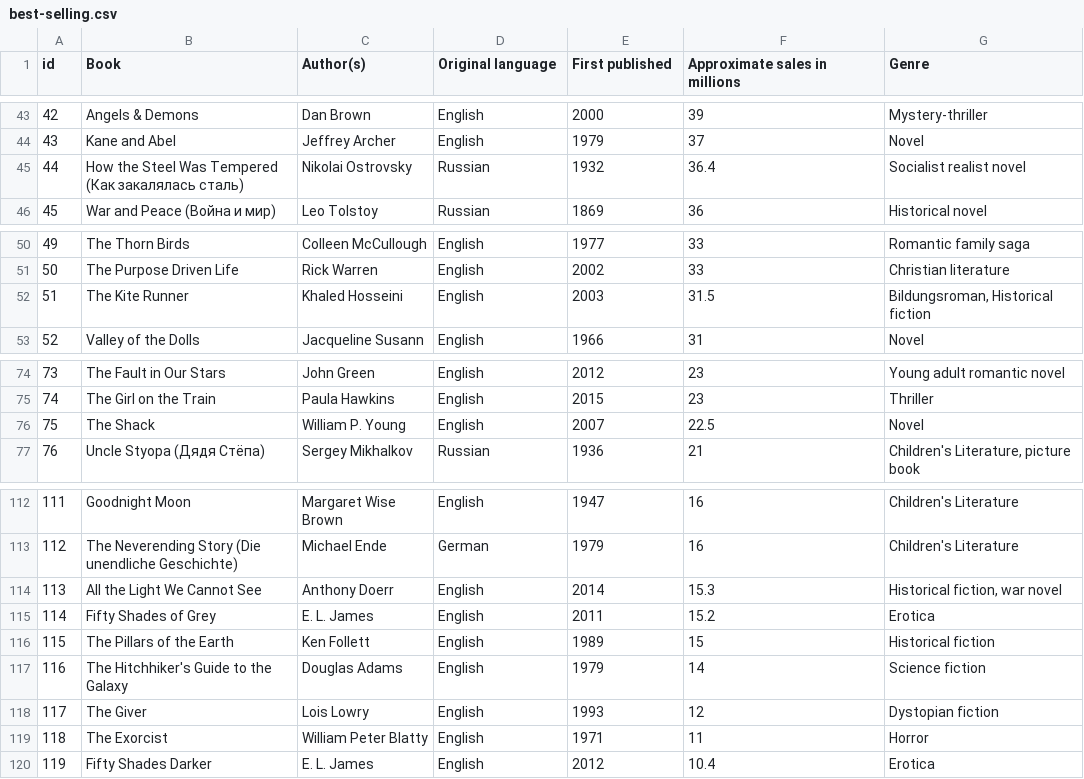
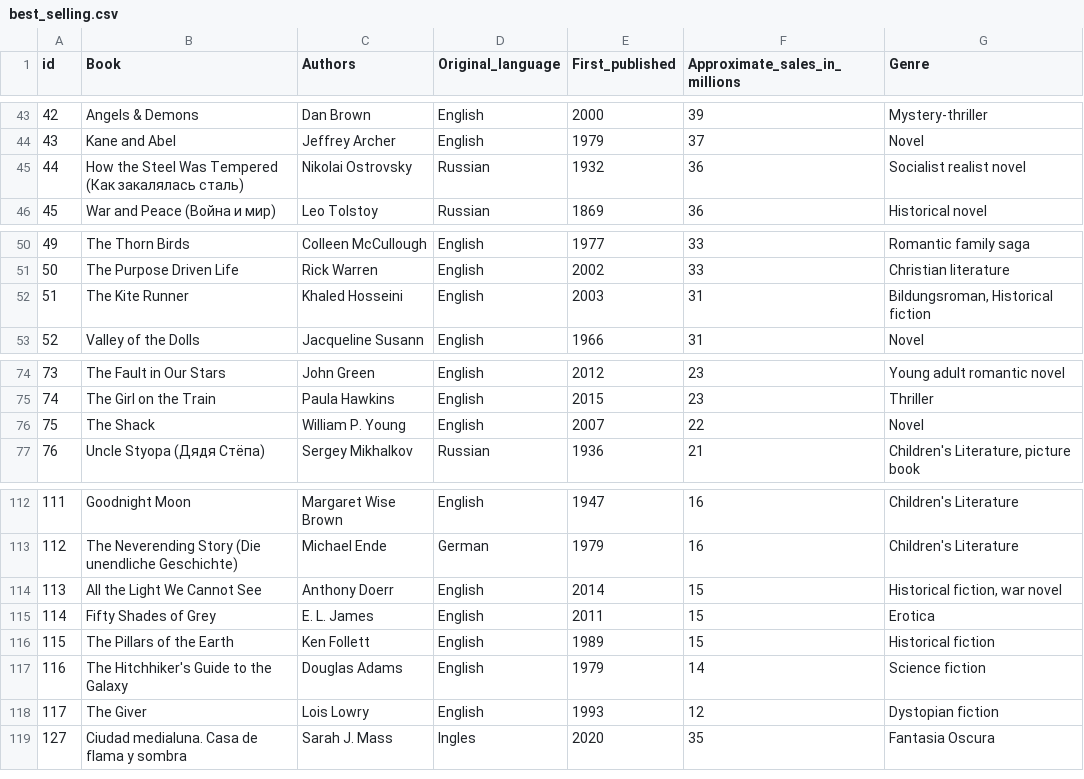
Before and after one commit to Ana20350264/BackendProyecto2023, a CSV file: best_selling.csv (was best-selling.csv), drawn as a sheet; only a part is shown, gaps mark what is left out; removed rows and columns are numbered as before the commit, all else as after; the diff names each change by its address in the sheet, - before the commit and + after, or states it on an @@ line.

Commit message:
BD

```diff
--- a/best-selling.csv
+++ b/best_selling.csv
-C1: Author(s)
+C1: Authors
-D1: Original language
+D1: Original_language
-E1: First published
+E1: First_published
-F1: Approximate sales in millions
+F1: Approximate_sales_in_millions
-F45 (Approximate_sales_in_millions): 36.4
+F45 (Approximate_sales_in_millions): 36
-F52 (Approximate_sales_in_millions): 31.5
+F52 (Approximate_sales_in_millions): 31
-F76 (Approximate_sales_in_millions): 22.5
+F76 (Approximate_sales_in_millions): 22
-F114 (Approximate_sales_in_millions): 15.3
+F114 (Approximate_sales_in_millions): 15
-F115 (Approximate_sales_in_millions): 15.2
+F115 (Approximate_sales_in_millions): 15
-row 119: 118 | The Exorcist | William Peter Blatty | English | 1971 | 11 | Horror
-row 120: 119 | Fifty Shades Darker | E. L. James | English | 2012 | 10.4 | Erotica
+row 119: 127 | Ciudad medialuna. Casa de flama y sombra | Sarah J. Mass | Ingles | 2020 | 35 | Fantasia Oscura
```
